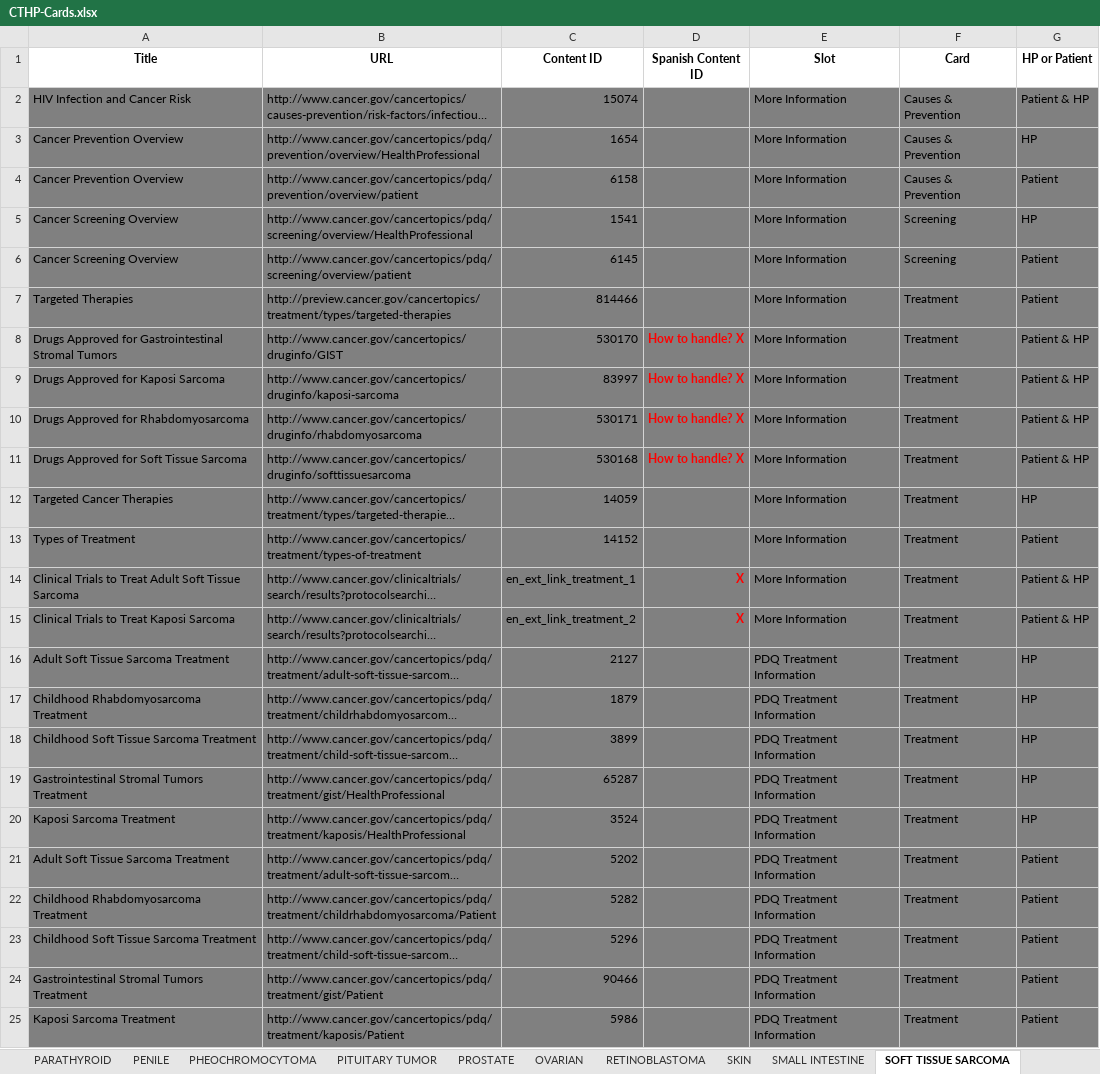
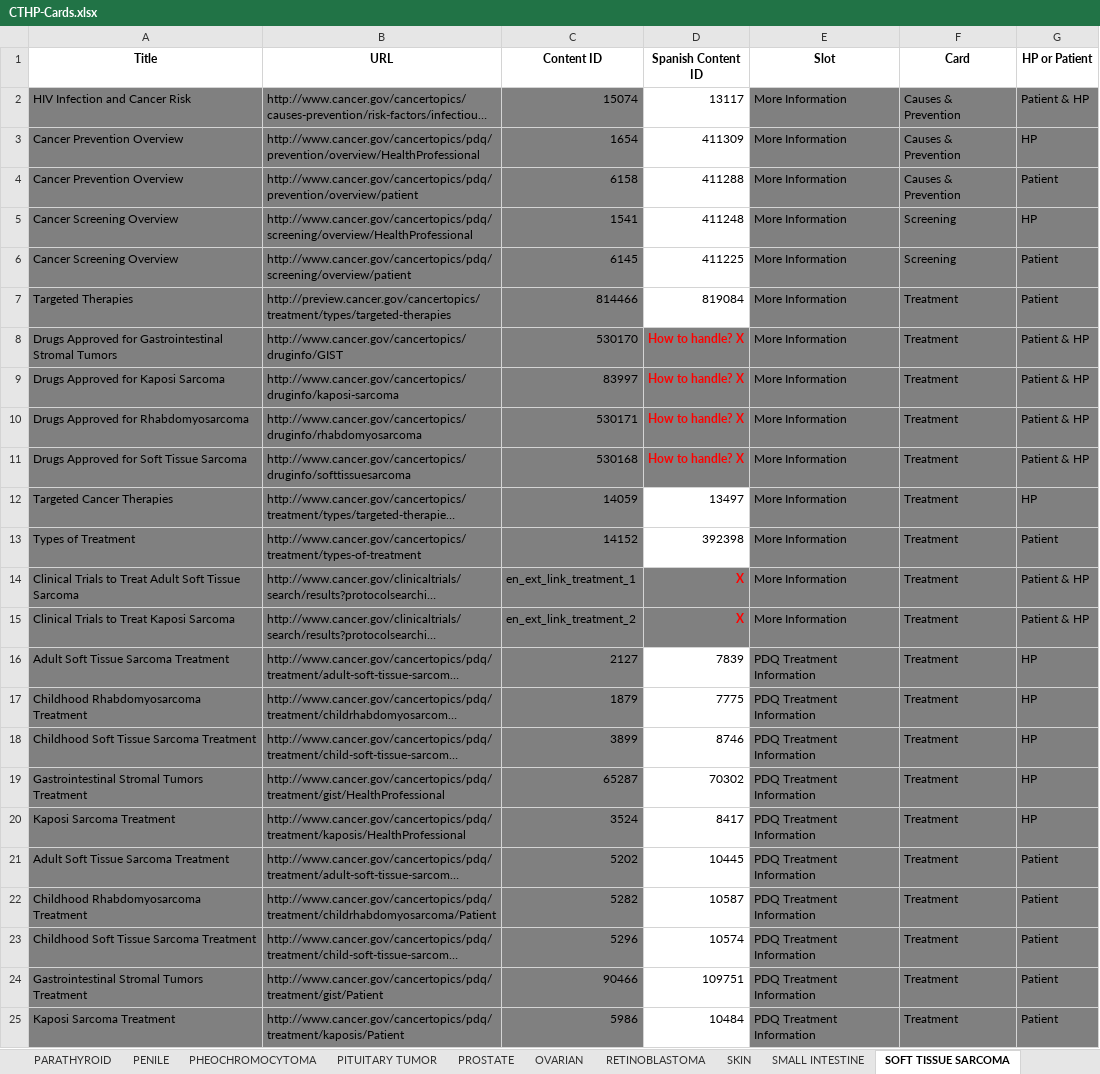
Before and after one commit to NCIOCPL/wcms-daisy, an Excel workbook: Daisy-xls/IA/CTHP-Cards.xlsx, sheet SOFT TISSUE SARCOMA, drawn as a sheet; long unchanged cells end in …; values as stored, in another font and other column widths than the file's, no borders; the diff names each change by its address in the sheet, - before the commit and + after, or states it on an @@ line.

```diff
--- a/Daisy-xls/IA/CTHP-Cards.xlsx (sheet SOFT TISSUE SARCOMA)
+++ b/Daisy-xls/IA/CTHP-Cards.xlsx (sheet SOFT TISSUE SARCOMA)
-D2 (Spanish Content ID): (empty)
+D2 (Spanish Content ID): 13117
-D2:D7 fill: #808080
+D2:D7 fill: none
-D3 (Spanish Content ID): (empty)
+D3 (Spanish Content ID): 411309
-D4 (Spanish Content ID): (empty)
+D4 (Spanish Content ID): 411288
-D5 (Spanish Content ID): (empty)
+D5 (Spanish Content ID): 411248
-D6 (Spanish Content ID): (empty)
+D6 (Spanish Content ID): 411225
-D7 (Spanish Content ID): (empty)
+D7 (Spanish Content ID): 819084
-D12 (Spanish Content ID): (empty)
+D12 (Spanish Content ID): 13497
-D12:D13 fill: #808080
+D12:D13 fill: none
-D13 (Spanish Content ID): (empty)
+D13 (Spanish Content ID): 392398
-D16 (Spanish Content ID): (empty)
+D16 (Spanish Content ID): 7839
-D16:D25 fill: #808080
+D16:D25 fill: none
-D17 (Spanish Content ID): (empty)
+D17 (Spanish Content ID): 7775
-D18 (Spanish Content ID): (empty)
+D18 (Spanish Content ID): 8746
-D19 (Spanish Content ID): (empty)
+D19 (Spanish Content ID): 70302
-D20 (Spanish Content ID): (empty)
+D20 (Spanish Content ID): 8417
-D21 (Spanish Content ID): (empty)
+D21 (Spanish Content ID): 10445
-D22 (Spanish Content ID): (empty)
+D22 (Spanish Content ID): 10587
-D23 (Spanish Content ID): (empty)
+D23 (Spanish Content ID): 10574
-D24 (Spanish Content ID): (empty)
+D24 (Spanish Content ID): 109751
-D25 (Spanish Content ID): (empty)
+D25 (Spanish Content ID): 10484
```
Also changed, not shown: sheet OVARIAN, sheet PROSTATE, sheet SKIN, sheet VAGINAL, sheet UTERINE, sheet TESTICULAR, 11 more sheets.
